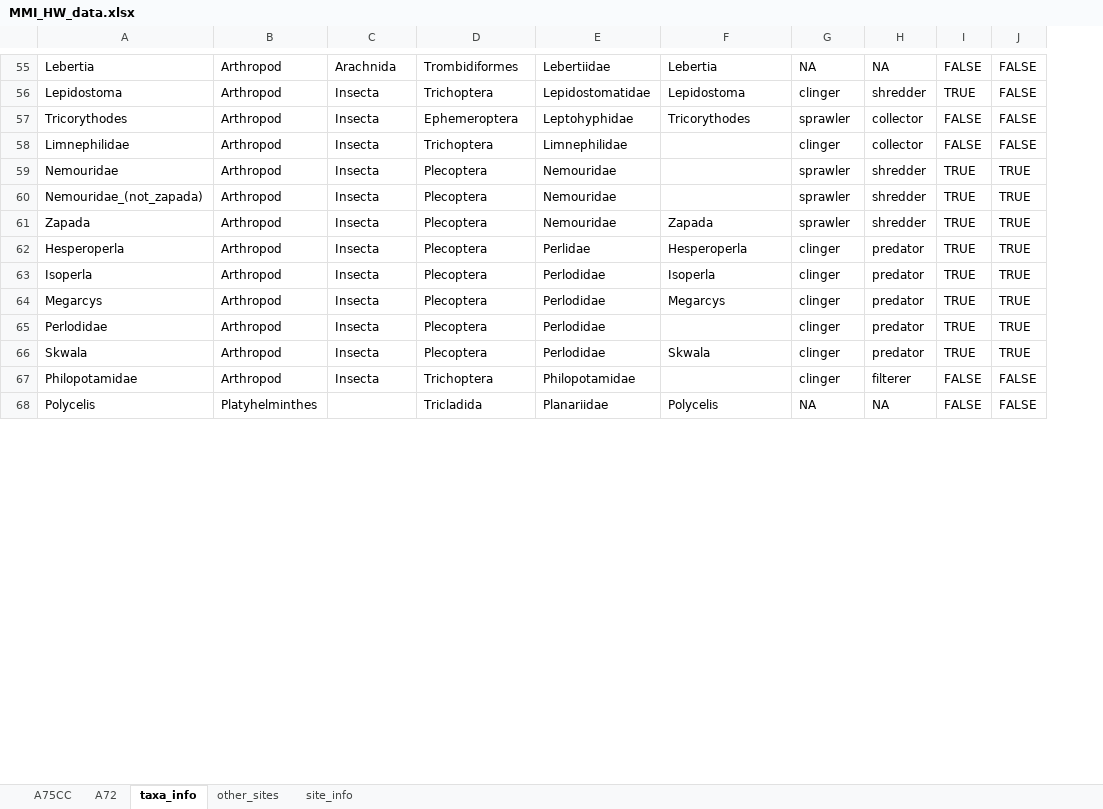
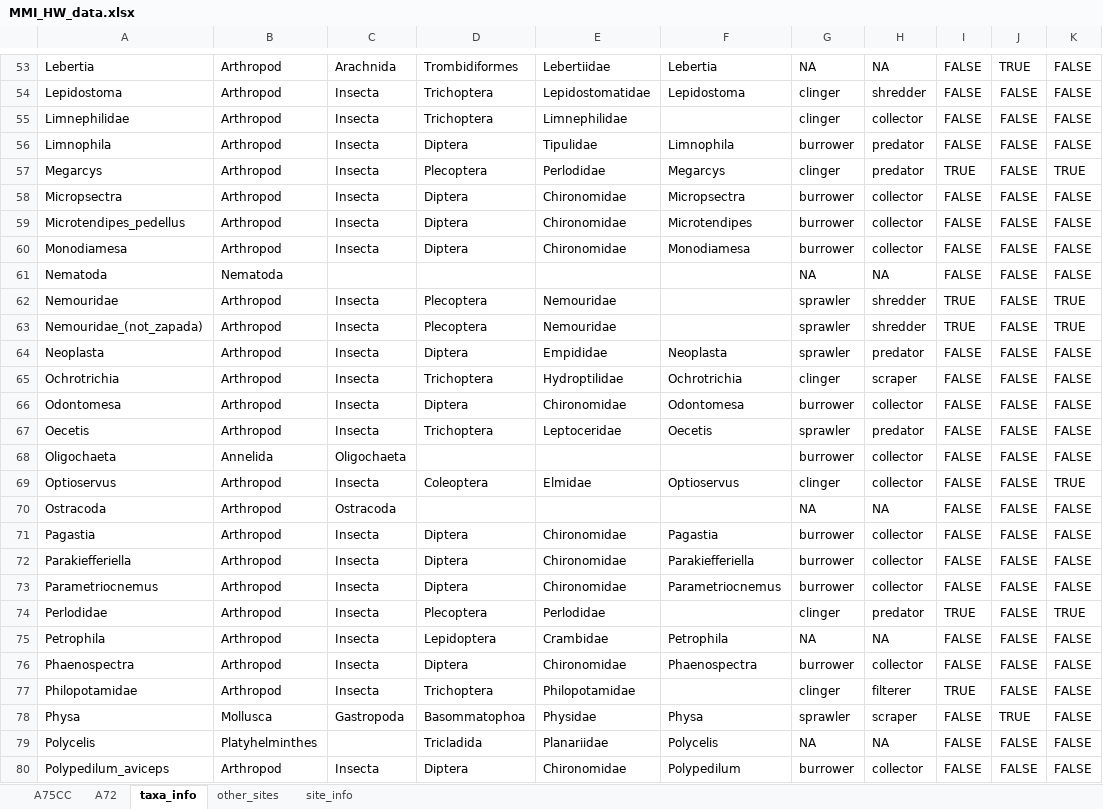
Before and after one commit to Jpomz/ENVS337, an Excel workbook: data/MMI_HW_data.xlsx, sheet taxa_info, drawn as a sheet; only a part is shown, gaps mark what is left out; values as stored, in another font and other column widths than the file's, no borders; removed rows and columns are numbered as before the commit, all else as after; the diff covers the shown part only; the diff names each change by its address in the sheet, - before the commit and + after, or states it on an @@ line.

```diff
--- a/data/MMI_HW_data.xlsx (sheet taxa_info)
+++ b/data/MMI_HW_data.xlsx (sheet taxa_info)
+column J, rows 53-55: TRUE | FALSE | FALSE; rows 62-63: FALSE | FALSE; row 69: FALSE; row 74: FALSE; row 77: FALSE; row 79: FALSE
-I54: TRUE
+I54: FALSE
@@ row 57 moved to row 109: Tricorythodes @@
+row 56: Limnophila | Arthropod | Insecta | Diptera | Tipulidae | Limnophila | burrower | predator | FALSE | FALSE | FALSE
@@ row 64 moved to row 57: Megarcys @@
@@ row 21 moved to row 58: Micropsectra @@
+row 59: Microtendipes_pedellus | Arthropod | Insecta | Diptera | Chironomidae | Microtendipes | burrower | collector | FALSE | FALSE | FALSE
+row 60: Monodiamesa | Arthropod | Insecta | Diptera | Chironomidae | Monodiamesa | burrower | collector | FALSE | FALSE | FALSE
@@ row 86 moved to row 61: Nematoda @@
@@ row 61 moved to row 116: Zapada @@
-row 62: Hesperoperla | Arthropod | Insecta | Plecoptera | Perlidae | Hesperoperla | clinger | predator | TRUE | TRUE
@@ row 37 moved to row 64: Neoplasta @@
+row 65: Ochrotrichia | Arthropod | Insecta | Trichoptera | Hydroptilidae | Ochrotrichia | clinger | scraper | FALSE | FALSE | FALSE
+row 66: Odontomesa | Arthropod | Insecta | Diptera | Chironomidae | Odontomesa | burrower | collector | FALSE | FALSE | FALSE
+row 67: Oecetis | Arthropod | Insecta | Trichoptera | Leptoceridae | Oecetis | sprawler | predator | FALSE | FALSE | FALSE
@@ row 87 moved to row 68: Oligochaeta @@
-A69: Isoperla
+A69: Optioservus
-D69: Plecoptera
+D69: Coleoptera
-E69: Perlodidae
+E69: Elmidae
-F69: Isoperla
+F69: Optioservus
-H69: predator
+H69: collector
-I69: TRUE
+I69: FALSE
@@ row 88 moved to row 70: Ostracoda @@
@@ row 22 moved to row 71: Pagastia @@
+row 72: Parakiefferiella | Arthropod | Insecta | Diptera | Chironomidae | Parakiefferiella | burrower | collector | FALSE | FALSE | FALSE
+row 73: Parametriocnemus | Arthropod | Insecta | Diptera | Chironomidae | Parametriocnemus | burrower | collector | FALSE | FALSE | FALSE
@@ row 66 moved to row 98: Skwala @@
@@ row 31 moved to row 75: Petrophila @@
+row 76: Phaenospectra | Arthropod | Insecta | Diptera | Chironomidae | Phaenospectra | burrower | collector | FALSE | FALSE | FALSE
-I77: FALSE
+I77: TRUE
+row 78: Physa | Mollusca | Gastropoda | Basommatophoa | Physidae | Physa | sprawler | scraper | FALSE | TRUE | FALSE
@@ row 23 moved to row 80: Polypedilum_aviceps @@
```
Also changed, not shown: 33 added rows, 15 removed rows, 14 moved rows and 18 edited cells elsewhere in this sheet, sheet other_sites, 8 other files.
